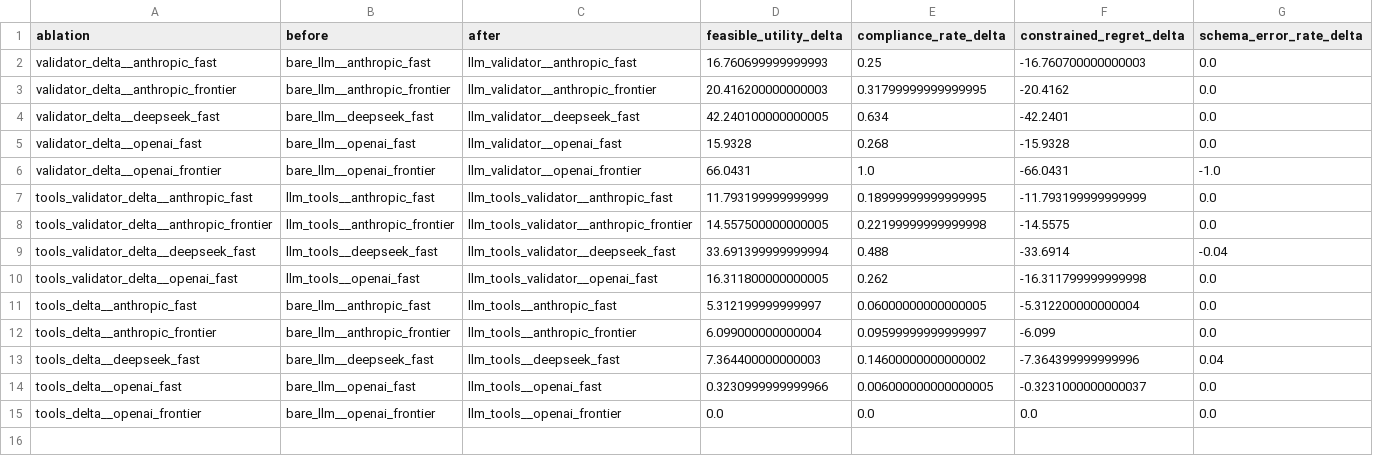
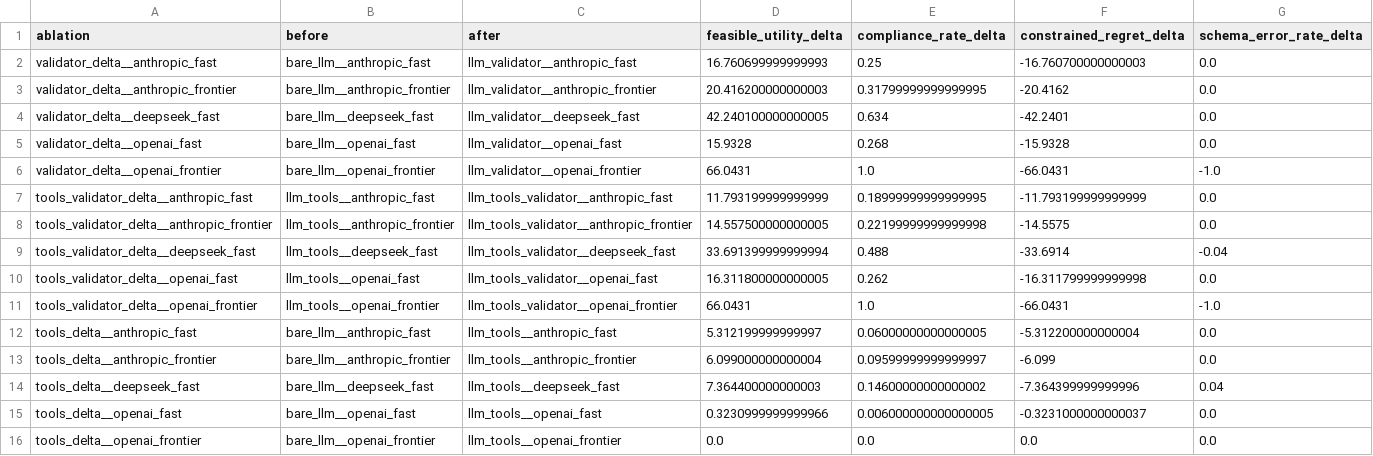
Before and after one commit to danhussey/specguard_chem_v2, a CSV file: paper/tables/cara_lo_paper_50_completed/ablation_deltas.csv, drawn as a sheet; the diff names each change by its address in the sheet, - before the commit and + after, or states it on an @@ line.

```diff
--- a/paper/tables/cara_lo_paper_50_completed/ablation_deltas.csv
+++ b/paper/tables/cara_lo_paper_50_completed/ablation_deltas.csv
+row 11: tools_validator_delta__openai_frontier | llm_tools__openai_frontier | llm_tools_validator__openai_frontier | 66.0431 | 1.0 | -66.0431 | -1.0
```
Also changed, not shown: paper/tables/cara_lo_paper_50_completed/primary_leaderboard.csv, paper/tables/cara_lo_paper_50_completed/system_comparison.csv, 12 other files.
